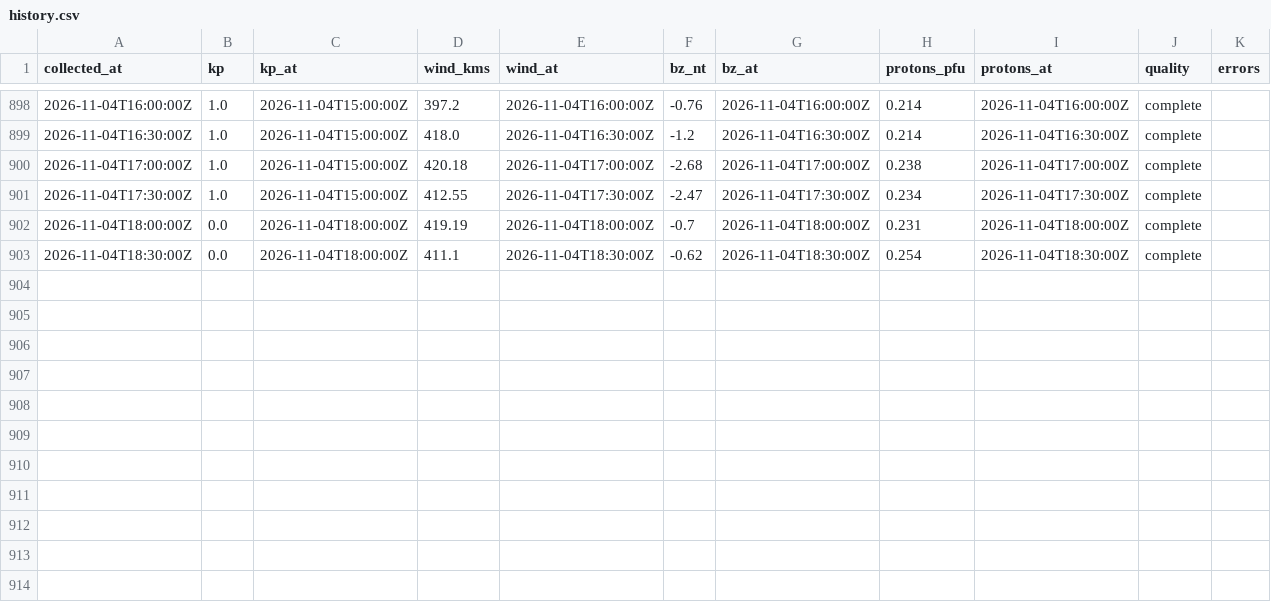
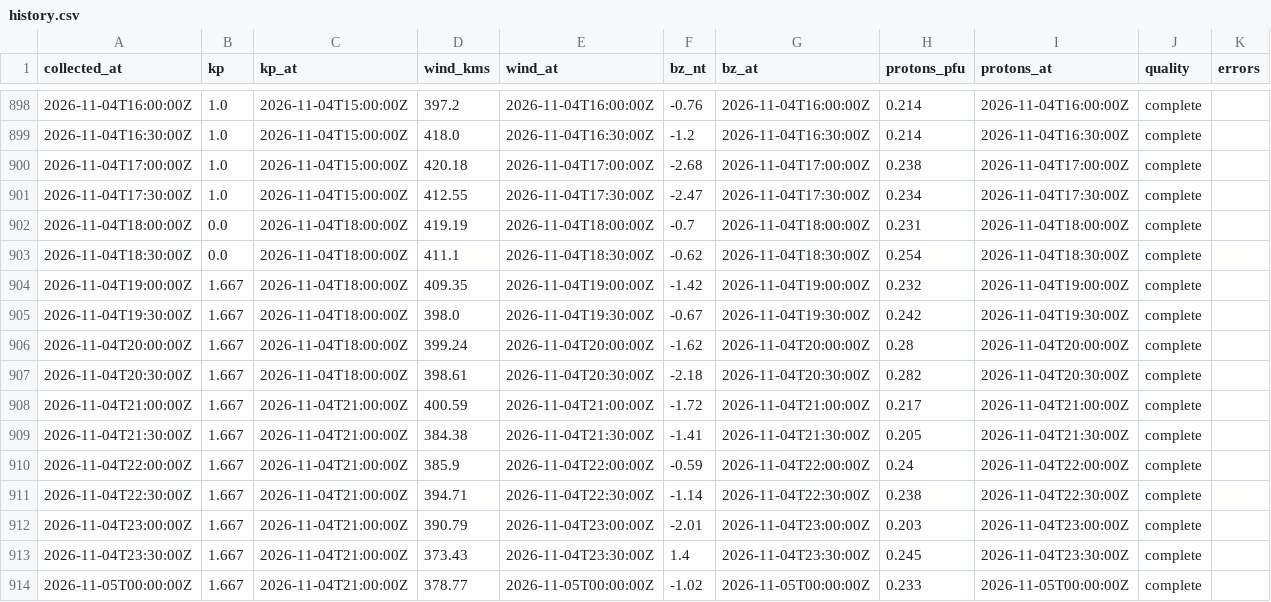
Before and after one commit to KF5EYY/parka-mw-propagation, a CSV file: data/history.csv, drawn as a sheet; only a part is shown, gaps mark what is left out.

```diff
--- a/data/history.csv
+++ b/data/history.csv
@@ -903 +903,12 @@ collected_at,kp,kp_at,wind_kms,wind_at,bz_nt,bz_at,protons_pfu,protons_at,qualit
 2026-11-04T18:30:00Z,0.0,2026-11-04T18:00:00Z,411.1,2026-11-04T18:30:00Z,-0.62,2026-11-04T18:30:00Z,0.254,2026-11-04T18:30:00Z,complete,
+2026-11-04T19:00:00Z,1.667,2026-11-04T18:00:00Z,409.35,2026-11-04T19:00:00Z,-1.42,2026-11-04T19:00:00Z,0.232,2026-11-04T19:00:00Z,complete,
+2026-11-04T19:30:00Z,1.667,2026-11-04T18:00:00Z,398.0,2026-11-04T19:30:00Z,-0.67,2026-11-04T19:30:00Z,0.242,2026-11-04T19:30:00Z,complete,
+2026-11-04T20:00:00Z,1.667,2026-11-04T18:00:00Z,399.24,2026-11-04T20:00:00Z,-1.62,2026-11-04T20:00:00Z,0.28,2026-11-04T20:00:00Z,complete,
+2026-11-04T20:30:00Z,1.667,2026-11-04T18:00:00Z,398.61,2026-11-04T20:30:00Z,-2.18,2026-11-04T20:30:00Z,0.282,2026-11-04T20:30:00Z,complete,
+2026-11-04T21:00:00Z,1.667,2026-11-04T21:00:00Z,400.59,2026-11-04T21:00:00Z,-1.72,2026-11-04T21:00:00Z,0.217,2026-11-04T21:00:00Z,complete,
+2026-11-04T21:30:00Z,1.667,2026-11-04T21:00:00Z,384.38,2026-11-04T21:30:00Z,-1.41,2026-11-04T21:30:00Z,0.205,2026-11-04T21:30:00Z,complete,
+2026-11-04T22:00:00Z,1.667,2026-11-04T21:00:00Z,385.9,2026-11-04T22:00:00Z,-0.59,2026-11-04T22:00:00Z,0.24,2026-11-04T22:00:00Z,complete,
+2026-11-04T22:30:00Z,1.667,2026-11-04T21:00:00Z,394.71,2026-11-04T22:30:00Z,-1.14,2026-11-04T22:30:00Z,0.238,2026-11-04T22:30:00Z,complete,
+2026-11-04T23:00:00Z,1.667,2026-11-04T21:00:00Z,390.79,2026-11-04T23:00:00Z,-2.01,2026-11-04T23:00:00Z,0.203,2026-11-04T23:00:00Z,complete,
+2026-11-04T23:30:00Z,1.667,2026-11-04T21:00:00Z,373.43,2026-11-04T23:30:00Z,1.4,2026-11-04T23:30:00Z,0.245,2026-11-04T23:30:00Z,complete,
+2026-11-05T00:00:00Z,1.667,2026-11-04T21:00:00Z,378.77,2026-11-05T00:00:00Z,-1.02,2026-11-05T00:00:00Z,0.233,2026-11-05T00:00:00Z,complete,
```
Also changed, not shown: 3 other files.
